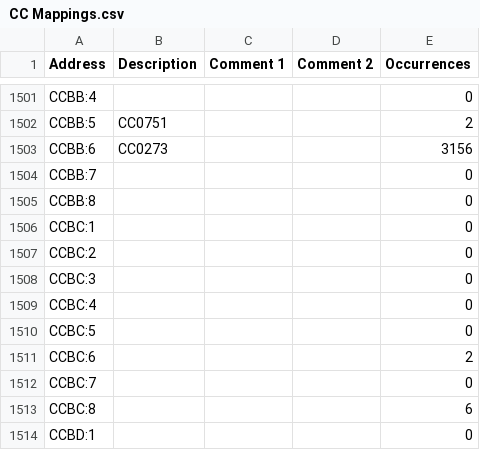
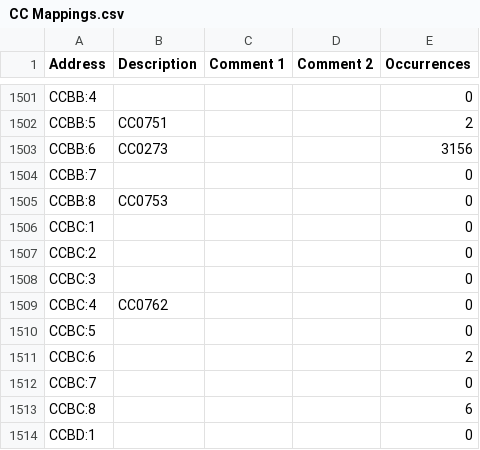
Before and after one commit to Shwam3/EASMData, a CSV file: CC Mappings.csv, drawn as a sheet; only a part is shown, gaps mark what is left out; the diff covers the shown part only.

```diff
--- a/CC Mappings.csv
+++ b/CC Mappings.csv
@@ -1504,3 +1504,3 @@ CCBB:6,CC0273,,,3156
 CCBB:7,,,,0
-CCBB:8,,,,0
+CCBB:8,CC0753,,,0
 CCBC:1,,,,0
@@ -1508,3 +1508,3 @@ CCBC:2,,,,0
 CCBC:3,,,,0
-CCBC:4,,,,0
+CCBC:4,CC0762,,,0
 CCBC:5,,,,0
```
Also changed, not shown: 21 edited cells elsewhere in this file, CA Mappings.csv, 1 other file.
